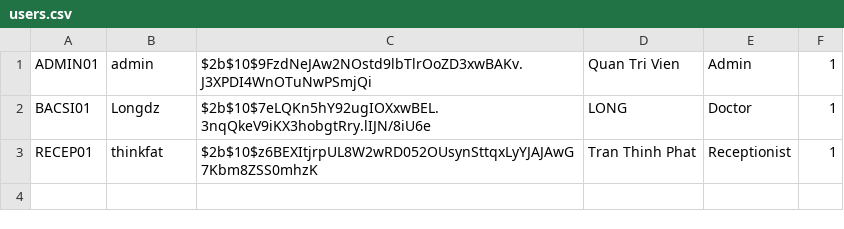
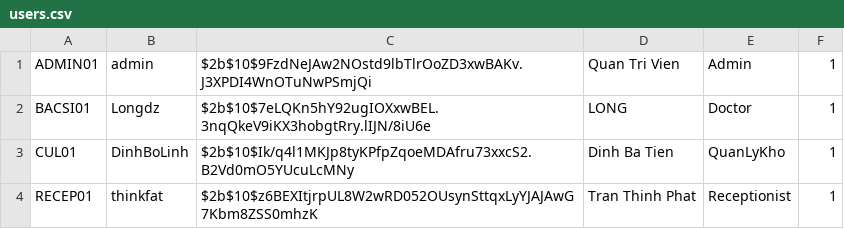
Before and after one commit to prestonwanttorevenge/PBL2, a CSV file: data/users.csv, drawn as a sheet.

```diff
--- a/data/users.csv
+++ b/data/users.csv
@@ -2,2 +2,3 @@ ADMIN01;admin;$2b$10$9FzdNeJAw2NOstd9lbTlrOoZD3xwBAKv.J3XPDI4WnOTuNwPSmjQi;Quan
 BACSI01;Longdz;$2b$10$7eLQKn5hY92ugIOXxwBEL.3nqQkeV9iKX3hobgtRry.lIJN/8iU6e;LONG;Doctor;1
+CUL01;DinhBoLinh;$2b$10$Ik/q4l1MKJp8tyKPfpZqoeMDAfru73xxcS2.B2Vd0mO5YUcuLcMNy;Dinh Ba Tien;QuanLyKho;1
 RECEP01;thinkfat;$2b$10$z6BEXItjrpUL8W2wRD052OUsynSttqxLyYJAJAwG7Kbm8ZSS0mhzK;Tran Thinh Phat;Receptionist;1
```
